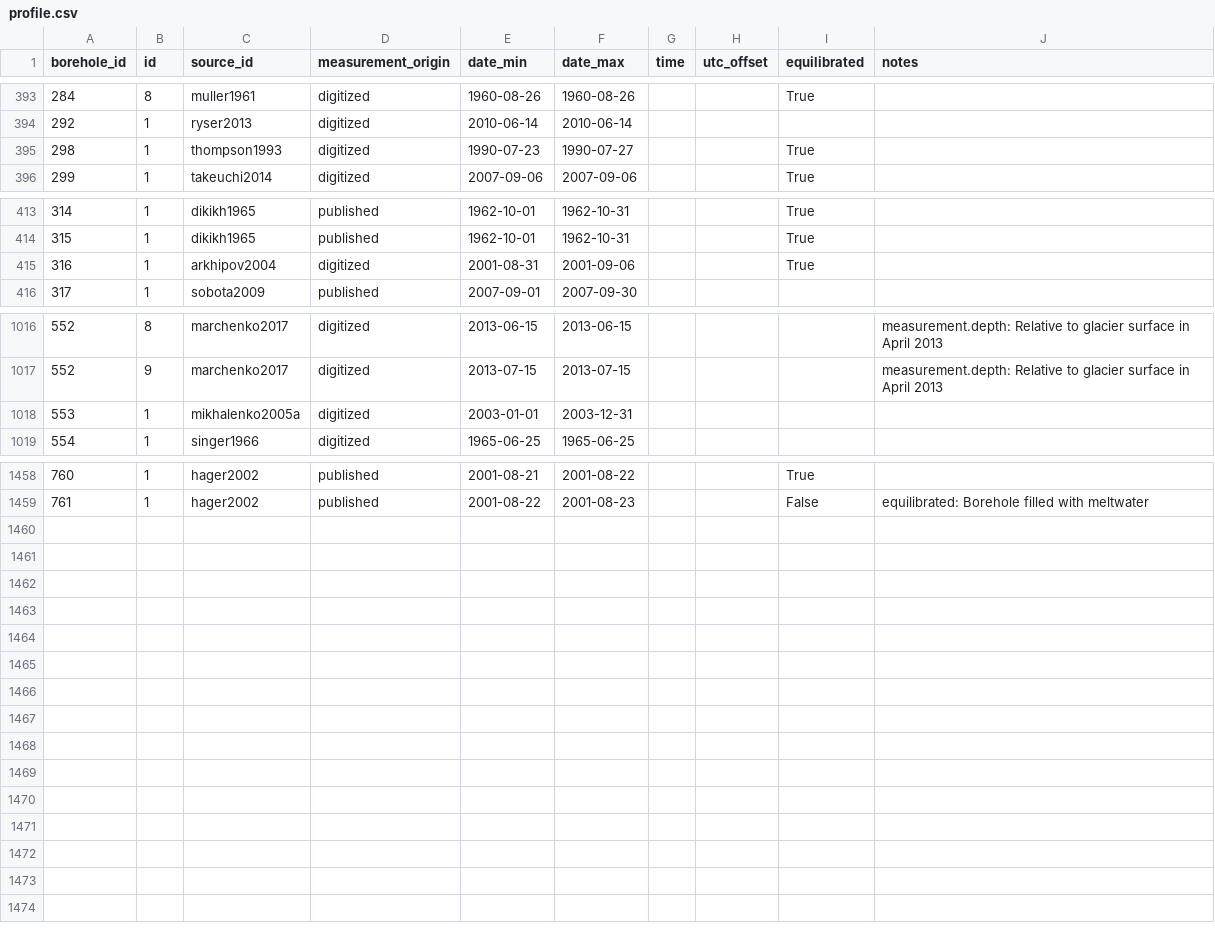
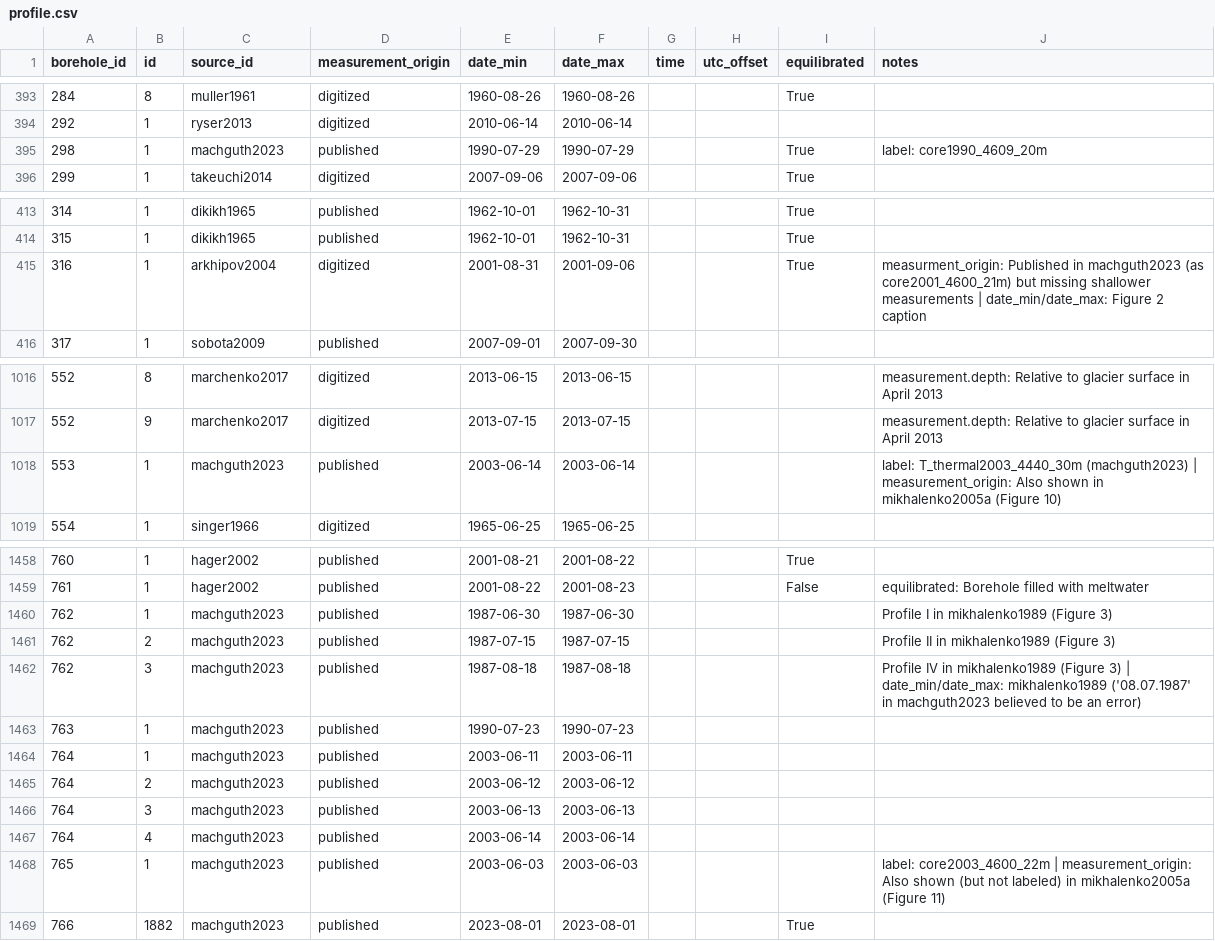
Before and after one commit to mjacqu/glenglat, a CSV file: data/profile.csv, drawn as a sheet; only a part is shown, gaps mark what is left out.

```diff
--- a/data/profile.csv
+++ b/data/profile.csv
@@ -394,3 +394,3 @@ borehole_id,id,source_id,measurement_origin,date_min,date_max,time,utc_offset,eq
 292,1,ryser2013,digitized,2010-06-14,2010-06-14,,,,
-298,1,thompson1993,digitized,1990-07-23,1990-07-27,,,True,
+298,1,machguth2023,published,1990-07-29,1990-07-29,,,True,label: core1990_4609_20m
 299,1,takeuchi2014,digitized,2007-09-06,2007-09-06,,,True,
@@ -414,3 +414,3 @@ borehole_id,id,source_id,measurement_origin,date_min,date_max,time,utc_offset,eq
 315,1,dikikh1965,published,1962-10-01,1962-10-31,,,True,
-316,1,arkhipov2004,digitized,2001-08-31,2001-09-06,,,True,
+316,1,arkhipov2004,digitized,2001-08-31,2001-09-06,,,True,measurment_origin: Published in machguth2023 (as core2001_4600_21m) but missing shallower measurements | date_min/date_max: Figure 2 caption
 317,1,sobota2009,published,2007-09-01,2007-09-30,,,,
@@ -1017,3 +1017,3 @@ borehole_id,id,source_id,measurement_origin,date_min,date_max,time,utc_offset,eq
 552,9,marchenko2017,digitized,2013-07-15,2013-07-15,,,,measurement.depth: Relative to glacier surface in April 2013
-553,1,mikhalenko2005a,digitized,2003-01-01,2003-12-31,,,,
+553,1,machguth2023,published,2003-06-14,2003-06-14,,,,label: T_thermal2003_4440_30m (machguth2023) | measurement_origin: Also shown in mikhalenko2005a (Figure 10)
 554,1,singer1966,digitized,1965-06-25,1965-06-25,,,,
@@ -1459 +1459,11 @@ borehole_id,id,source_id,measurement_origin,date_min,date_max,time,utc_offset,eq
 761,1,hager2002,published,2001-08-22,2001-08-23,,,False,equilibrated: Borehole filled with meltwater
+762,1,machguth2023,published,1987-06-30,1987-06-30,,,,Profile I in mikhalenko1989 (Figure 3)
+762,2,machguth2023,published,1987-07-15,1987-07-15,,,,Profile II in mikhalenko1989 (Figure 3)
+762,3,machguth2023,published,1987-08-18,1987-08-18,,,,Profile IV in mikhalenko1989 (Figure 3) | date_min/date_max: mikhalenko1989 ('08.07.1987' in machguth2023 believed to be an error)
+763,1,machguth2023,published,1990-07-23,1990-07-23,,,,
+764,1,machguth2023,published,2003-06-11,2003-06-11,,,,
+764,2,machguth2023,published,2003-06-12,2003-06-12,,,,
+764,3,machguth2023,published,2003-06-13,2003-06-13,,,,
+764,4,machguth2023,published,2003-06-14,2003-06-14,,,,
+765,1,machguth2023,published,2003-06-03,2003-06-03,,,,label: core2003_4600_22m | measurement_origin: Also shown (but not labeled) in mikhalenko2005a (Figure 11)
+766,1882,machguth2023,published,2023-08-01,2023-08-01,,,True,
```
Also changed, not shown: data/borehole.csv, data/measurement.csv, 17 other files.
